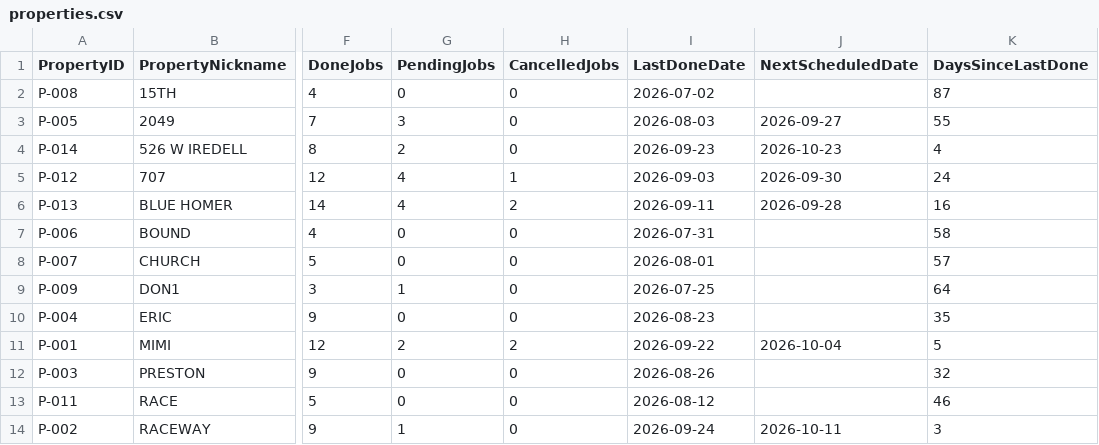
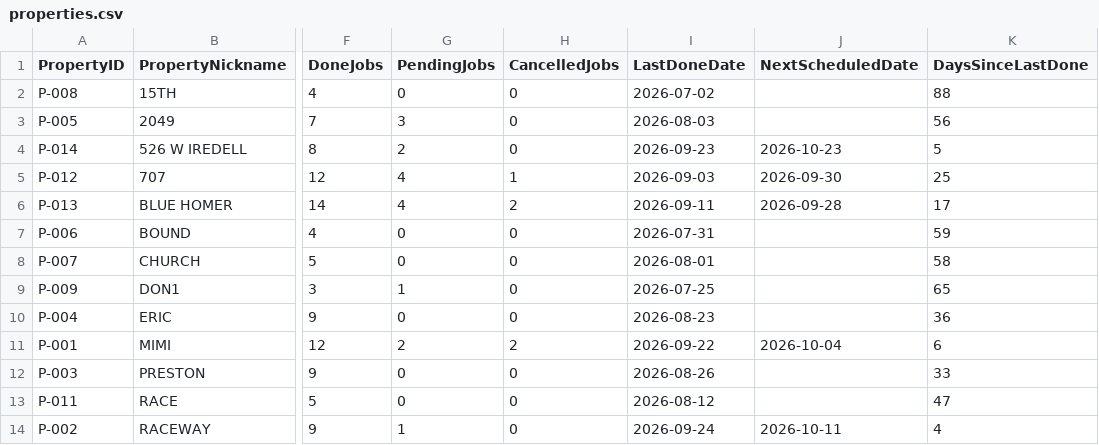
Before and after one commit to emw-oldwell/oldwell-mowing-dashboard, a CSV file: exports/properties.csv, drawn as a sheet; only a part is shown, gaps mark what is left out; the diff names each change by its address in the sheet, - before the commit and + after, or states it on an @@ line.

```diff
--- a/exports/properties.csv
+++ b/exports/properties.csv
-K2 (DaysSinceLastDone): 87
+K2 (DaysSinceLastDone): 88
-J3 (NextScheduledDate): 2026-09-27
+J3 (NextScheduledDate): (empty)
-K3 (DaysSinceLastDone): 55
+K3 (DaysSinceLastDone): 56
-K4 (DaysSinceLastDone): 4
+K4 (DaysSinceLastDone): 5
-K5 (DaysSinceLastDone): 24
+K5 (DaysSinceLastDone): 25
-K6 (DaysSinceLastDone): 16
+K6 (DaysSinceLastDone): 17
-K7 (DaysSinceLastDone): 58
+K7 (DaysSinceLastDone): 59
-K8 (DaysSinceLastDone): 57
+K8 (DaysSinceLastDone): 58
-K9 (DaysSinceLastDone): 64
+K9 (DaysSinceLastDone): 65
-K10 (DaysSinceLastDone): 35
+K10 (DaysSinceLastDone): 36
-K11 (DaysSinceLastDone): 5
+K11 (DaysSinceLastDone): 6
-K12 (DaysSinceLastDone): 32
+K12 (DaysSinceLastDone): 33
-K13 (DaysSinceLastDone): 46
+K13 (DaysSinceLastDone): 47
-K14 (DaysSinceLastDone): 3
+K14 (DaysSinceLastDone): 4
```
Also changed, not shown: exports/crews.csv, 1 other file.
